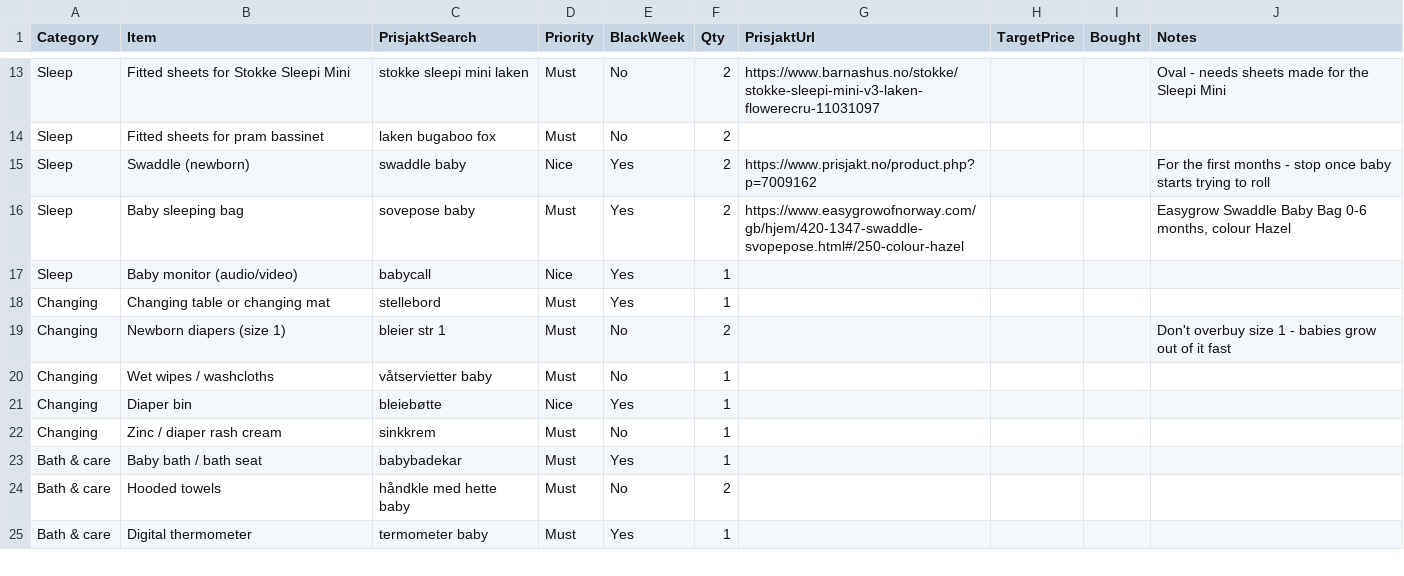
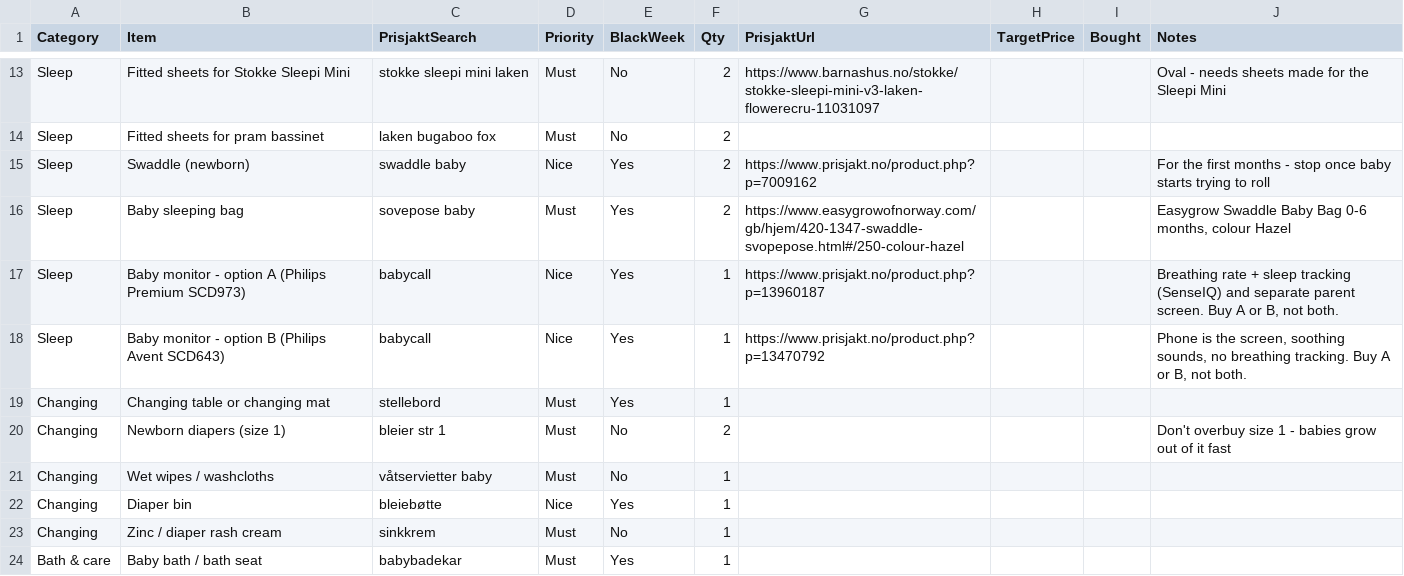
Before and after one commit to Kosarnm/Baby-equipments-price-list, a CSV file: baby-list.csv, drawn as a sheet; only a part is shown, gaps mark what is left out; the shorter side is filled out with more unchanged rows.

```diff
--- a/baby-list.csv
+++ b/baby-list.csv
@@ -16,3 +16,4 @@
 "Sleep","Baby sleeping bag","sovepose baby","Must","Yes","2","https://www.easygrowofnorway.com/gb/hjem/420-1347-swaddle-svopepose.html#/250-colour-hazel","","","Easygrow Swaddle Baby Bag 0-6 months, colour Hazel"
-"Sleep","Baby monitor (audio/video)","babycall","Nice","Yes","1","","","",""
+"Sleep","Baby monitor - option A (Philips Premium SCD973)","babycall","Nice","Yes","1","https://www.prisjakt.no/product.php?p=13960187","","","Breathing rate + sleep tracking (SenseIQ) and separate parent screen. Buy A or B, not both."
+"Sleep","Baby monitor - option B (Philips Avent SCD643)","babycall","Nice","Yes","1","https://www.prisjakt.no/product.php?p=13470792","","","Phone is the screen, soothing sounds, no breathing tracking. Buy A or B, not both."
 "Changing","Changing table or changing mat","stellebord","Must","Yes","1","","","",""
```
